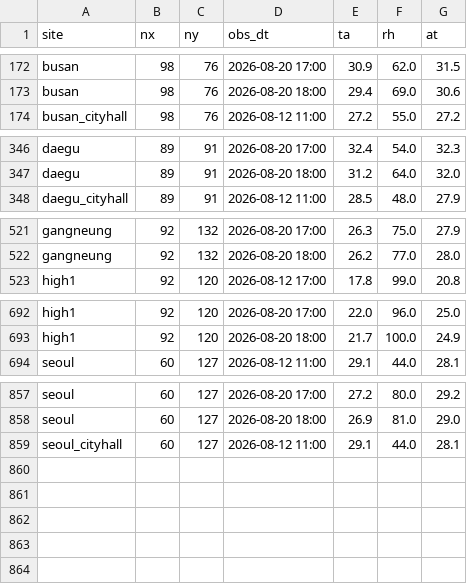
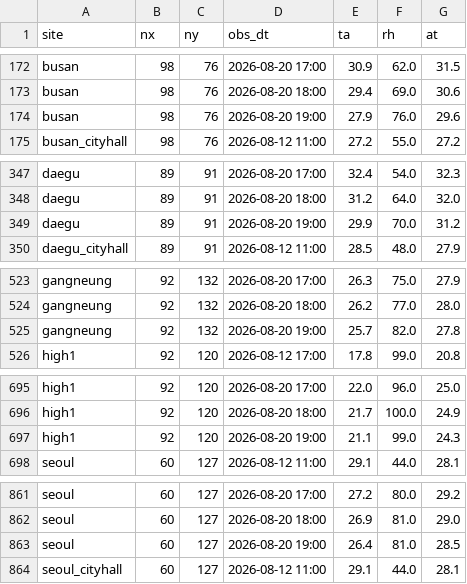
Before and after one commit to skys42781-create/safecast-test1, a CSV file: data/obs_log.csv, drawn as a sheet; only a part is shown, gaps mark what is left out.

```diff
--- a/data/obs_log.csv
+++ b/data/obs_log.csv
@@ -173,2 +173,3 @@ busan,98,76,2026-08-20 17:00,30.9,62.0,31.5
 busan,98,76,2026-08-20 18:00,29.4,69.0,30.6
+busan,98,76,2026-08-20 19:00,27.9,76.0,29.6
 busan_cityhall,98,76,2026-08-12 11:00,27.2,55.0,27.2
@@ -347,2 +348,3 @@ daegu,89,91,2026-08-20 17:00,32.4,54.0,32.3
 daegu,89,91,2026-08-20 18:00,31.2,64.0,32.0
+daegu,89,91,2026-08-20 19:00,29.9,70.0,31.2
 daegu_cityhall,89,91,2026-08-12 11:00,28.5,48.0,27.9
@@ -522,2 +524,3 @@ gangneung,92,132,2026-08-20 17:00,26.3,75.0,27.9
 gangneung,92,132,2026-08-20 18:00,26.2,77.0,28.0
+gangneung,92,132,2026-08-20 19:00,25.7,82.0,27.8
 high1,92,120,2026-08-12 17:00,17.8,99.0,20.8
@@ -693,2 +696,3 @@ high1,92,120,2026-08-20 17:00,22.0,96.0,25.0
 high1,92,120,2026-08-20 18:00,21.7,100.0,24.9
+high1,92,120,2026-08-20 19:00,21.1,99.0,24.3
 seoul,60,127,2026-08-12 11:00,29.1,44.0,28.1
@@ -858,2 +862,3 @@ seoul,60,127,2026-08-20 17:00,27.2,80.0,29.2
 seoul,60,127,2026-08-20 18:00,26.9,81.0,29.0
+seoul,60,127,2026-08-20 19:00,26.4,81.0,28.5
 seoul_cityhall,60,127,2026-08-12 11:00,29.1,44.0,28.1
```
